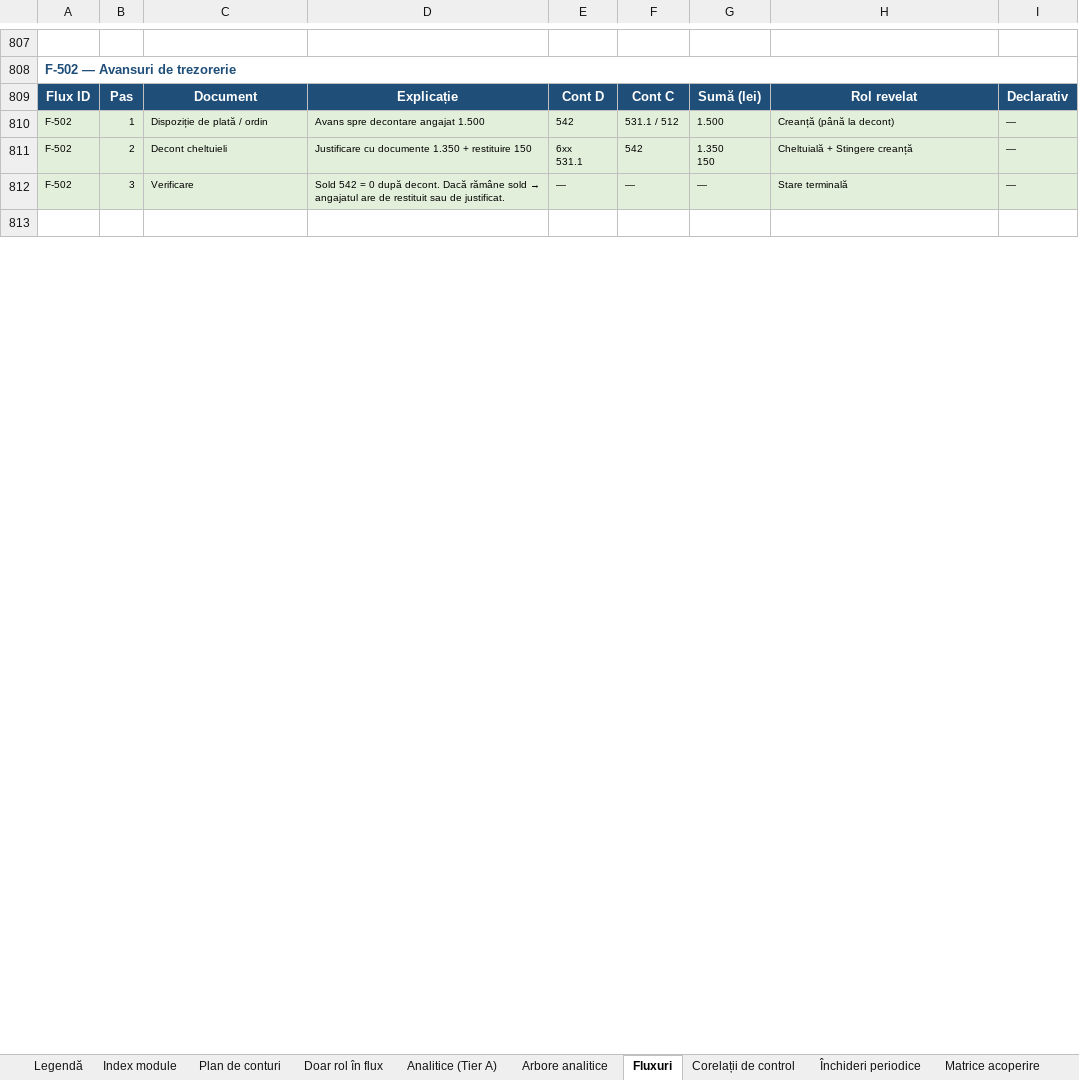
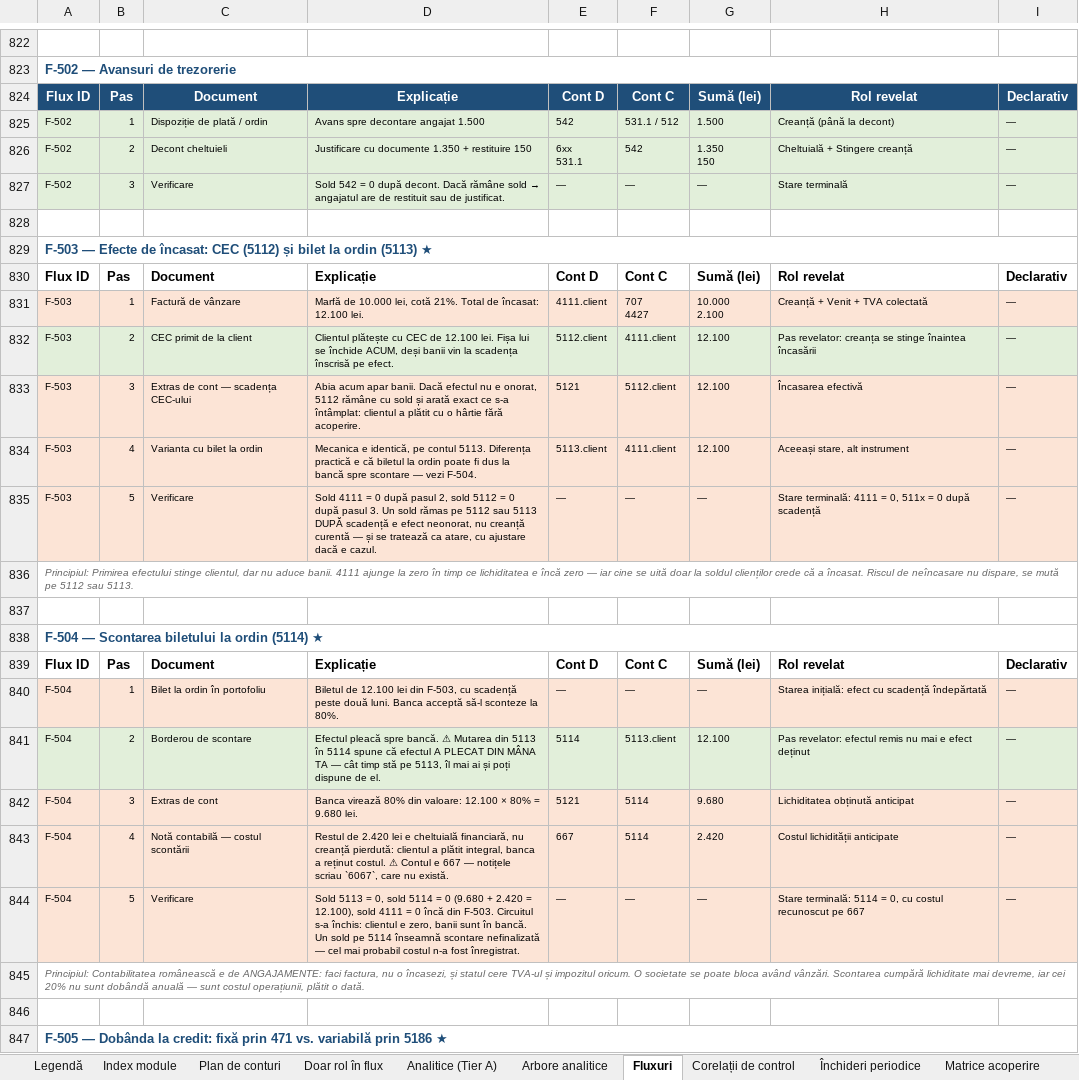
Before and after one commit to lucapaguroidea-ops/9LIFE_CURSCONTA, an Excel workbook: dist/Plan_de_conturi_ROL_Analitice_Fluxuri_SAGA.xlsx, sheet Fluxuri, drawn as a sheet; only a part is shown, gaps mark what is left out; the shorter side is filled out with more unchanged rows; values as stored, in another font and other column widths than the file's, no borders; ↵ is a line break in a cell; the diff covers the shown part only; the diff names each change by its address in the sheet, - before the commit and + after, or states it on an @@ line.

```diff
--- a/dist/Plan_de_conturi_ROL_Analitice_Fluxuri_SAGA.xlsx (sheet Fluxuri)
+++ b/dist/Plan_de_conturi_ROL_Analitice_Fluxuri_SAGA.xlsx (sheet Fluxuri)
+row 828: (empty)
+row 829: F-503 — Efecte de încasat: CEC (5112) și bilet la ordin (5113) ★
+row 830: Flux ID | Pas | Document | Explicație | Cont D | Cont C | Sumă (lei) | Rol revelat | Declarativ
+row 831: F-503 | 1 | Factură de vânzare | Marfă de 10.000 lei, cotă 21%. Total de încasat: 12.100 lei. | 4111.client | 707 ↵ 4427 | 10.000 ↵ 2.100 | Creanță + Venit + TVA colectată | —
+row 832: F-503 | 2 | CEC primit de la client | Clientul plătește cu CEC de 12.100 lei. Fișa lui se închide ACUM, deși banii vin la scadența înscrisă pe efect. | 5112.client | 4111.client | 12.100 | Pas revelator: creanța se stinge înaintea încasării | —
+row 833: F-503 | 3 | Extras de cont — scadența CEC-ului | Abia acum apar banii. Dacă efectul nu e onorat, 5112 rămâne cu sold și arată exact ce s-a întâmplat: clientul a plătit cu o hârtie fără acoperire. | 5121 | 5112.client | 12.100 | Încasarea efectivă | —
+row 834: F-503 | 4 | Varianta cu bilet la ordin | Mecanica e identică, pe contul 5113. Diferența practică e că biletul la ordin poate fi dus la bancă spre scontare — vezi F-504. | 5113.client | 4111.client | 12.100 | Aceeași stare, alt instrument | —
+row 835: F-503 | 5 | Verificare | Sold 4111 = 0 după pasul 2, sold 5112 = 0 după pasul 3. Un sold rămas pe 5112 sau 5113 DUPĂ scadență e efect neonorat, nu creanță curentă — și se tratează ca atare, cu ajustare dacă e cazul. | — | — | — | Stare terminală: 4111 = 0, 511x = 0 după scadență | —
+row 836: Principiul: Primirea efectului stinge clientul, dar nu aduce banii. 4111 ajunge la zero în timp ce lichiditatea e încă zero — iar cine se uită doar la soldul clienților crede că a încasat. Riscul de neîncasare nu dispare, se mută pe 5112 sau 5113.
+row 837: (empty)
+row 838: F-504 — Scontarea biletului la ordin (5114) ★
+row 839: Flux ID | Pas | Document | Explicație | Cont D | Cont C | Sumă (lei) | Rol revelat | Declarativ
+row 840: F-504 | 1 | Bilet la ordin în portofoliu | Biletul de 12.100 lei din F-503, cu scadență peste două luni. Banca acceptă să-l sconteze la 80%. | — | — | — | Starea inițială: efect cu scadență îndepărtată | —
+row 841: F-504 | 2 | Borderou de scontare | Efectul pleacă spre bancă. ⚠ Mutarea din 5113 în 5114 spune că efectul A PLECAT DIN MÂNA TA — cât timp stă pe 5113, îl mai ai și poți dispune de el. | 5114 | 5113.client | 12.100 | Pas revelator: efectul remis nu mai e efect deținut | —
+row 842: F-504 | 3 | Extras de cont | Banca virează 80% din valoare: 12.100 × 80% = 9.680 lei. | 5121 | 5114 | 9.680 | Lichiditatea obținută anticipat | —
+row 843: F-504 | 4 | Notă contabilă — costul scontării | Restul de 2.420 lei e cheltuială financiară, nu creanță pierdută: clientul a plătit integral, banca a reținut costul. ⚠ Contul e 667 — notițele scriau `6067`, care nu există. | 667 | 5114 | 2.420 | Costul lichidității anticipate | —
+row 844: F-504 | 5 | Verificare | Sold 5113 = 0, sold 5114 = 0 (9.680 + 2.420 = 12.100), sold 4111 = 0 încă din F-503. Circuitul s-a închis: clientul e zero, banii sunt în bancă. Un sold pe 5114 înseamnă scontare nefinalizată — cel mai probabil costul n-a fost înregistrat. | — | — | — | Stare terminală: 5114 = 0, cu costul recunoscut pe 667 | —
+row 845: Principiul: Contabilitatea românească e de ANGAJAMENTE: faci factura, nu o încasezi, și statul cere TVA-ul și impozitul oricum. O societate se poate bloca având vânzări. Scontarea cumpără lichiditate mai devreme, iar cei 20% nu sunt dobândă anuală — sunt costul operațiunii, plătit o dată.
+row 846: (empty)
+row 847: F-505 — Dobânda la credit: fixă prin 471 vs. variabilă prin 5186 ★
```
Also changed, not shown: 48 added rows and 1 edited cell elsewhere in this sheet, sheet Plan de conturi, sheet Matrice acoperire, sheet Istoric, sheet Analitice (Tier A), sheet Închideri periodice, sheet Legendă, dist/Module_Declarative_Fluxuri.xlsx, dist/pachet/1-plan-de-conturi.xlsx, 24 other files.
